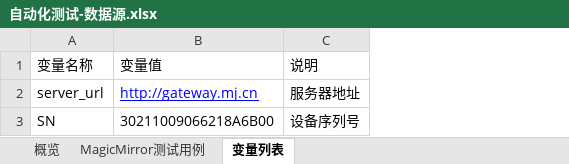
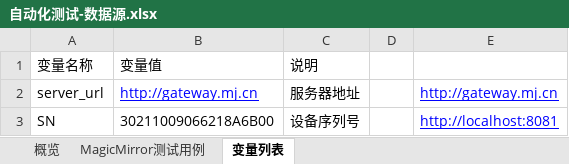
Before and after one commit to storeview/LEARN__HTTP-Interface-Automate-Test, an Excel workbook: task1/datasource/自动化测试-数据源.xlsx, sheet 变量列表, drawn as a sheet; values as stored, in another font and other column widths than the file's, no borders; the diff names each change by its address in the sheet, - before the commit and + after, or states it on an @@ line.

```diff
--- a/task1/datasource/自动化测试-数据源.xlsx (sheet 变量列表)
+++ b/task1/datasource/自动化测试-数据源.xlsx (sheet 变量列表)
+column D, empty
+column E, rows 2-3: http://gateway.mj.cn | http://localhost:8081
```
Also changed, not shown: sheet MagicMirror测试用例, 7 other files.
